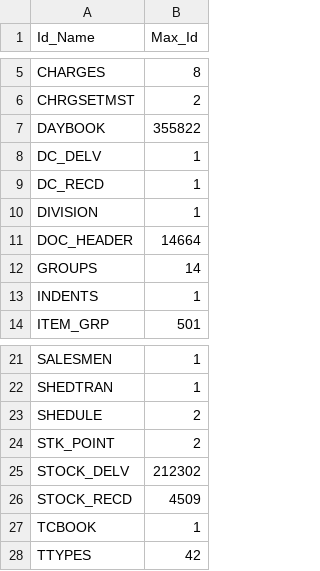
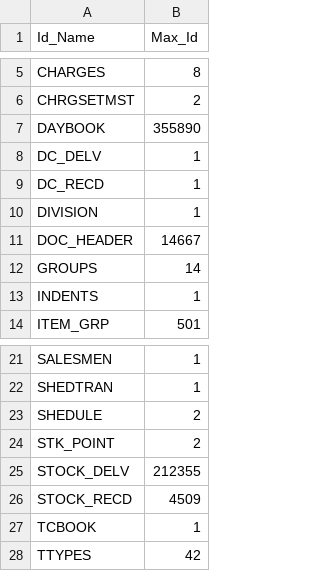
Before and after one commit to krishnasai-narayana/3goils, a CSV file: data/Doc_MaxId.csv, drawn as a sheet; only a part is shown, gaps mark what is left out.

```diff
--- a/data/Doc_MaxId.csv
+++ b/data/Doc_MaxId.csv
@@ -6,3 +6,3 @@ CHARGES,8
 CHRGSETMST,2
-DAYBOOK,355822
+DAYBOOK,355890
 DC_DELV,1
@@ -10,3 +10,3 @@ DC_RECD,1
 DIVISION,1
-DOC_HEADER,14664
+DOC_HEADER,14667
 GROUPS,14
@@ -24,3 +24,3 @@ SHEDULE,2
 STK_POINT,2
-STOCK_DELV,212302
+STOCK_DELV,212355
 STOCK_RECD,4509
```
Also changed, not shown: data/Item_Grp.csv, data/NAME_TRAN.csv, 7 other files.
